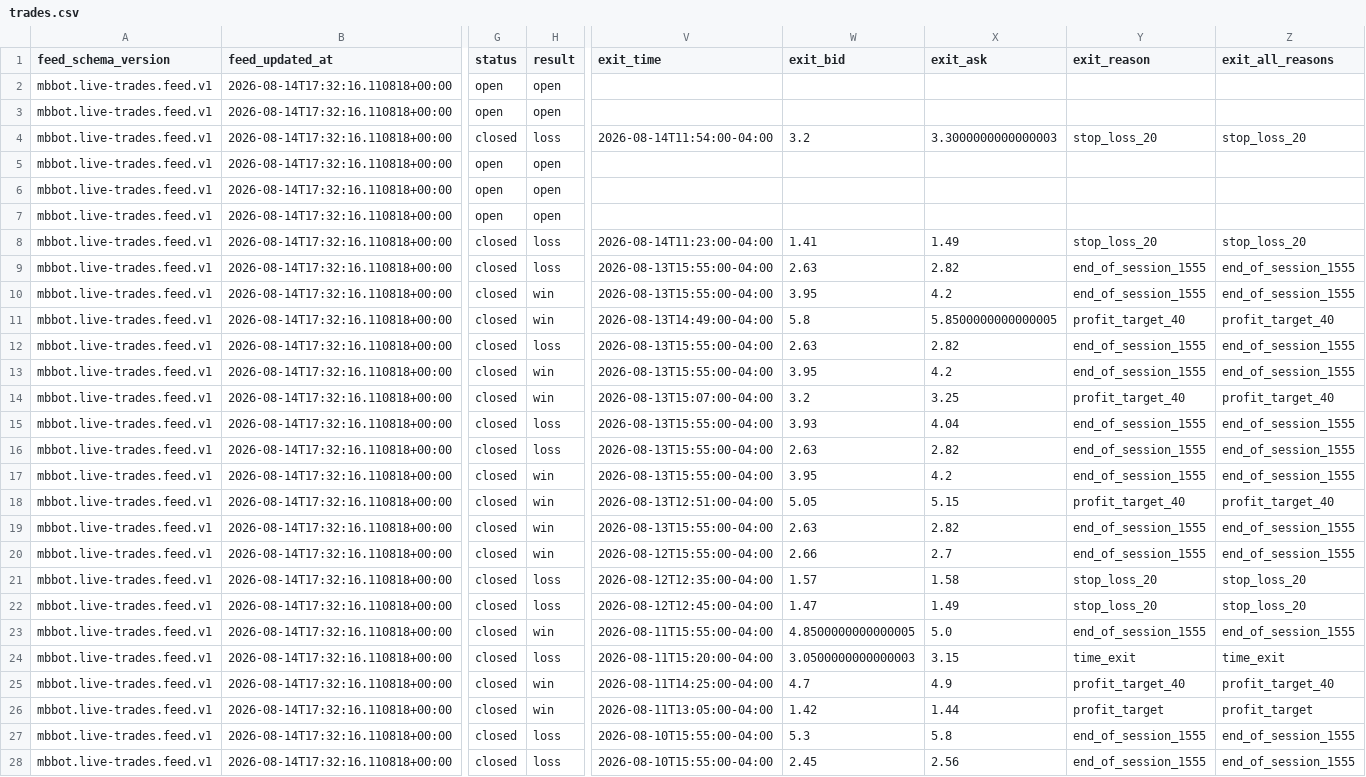
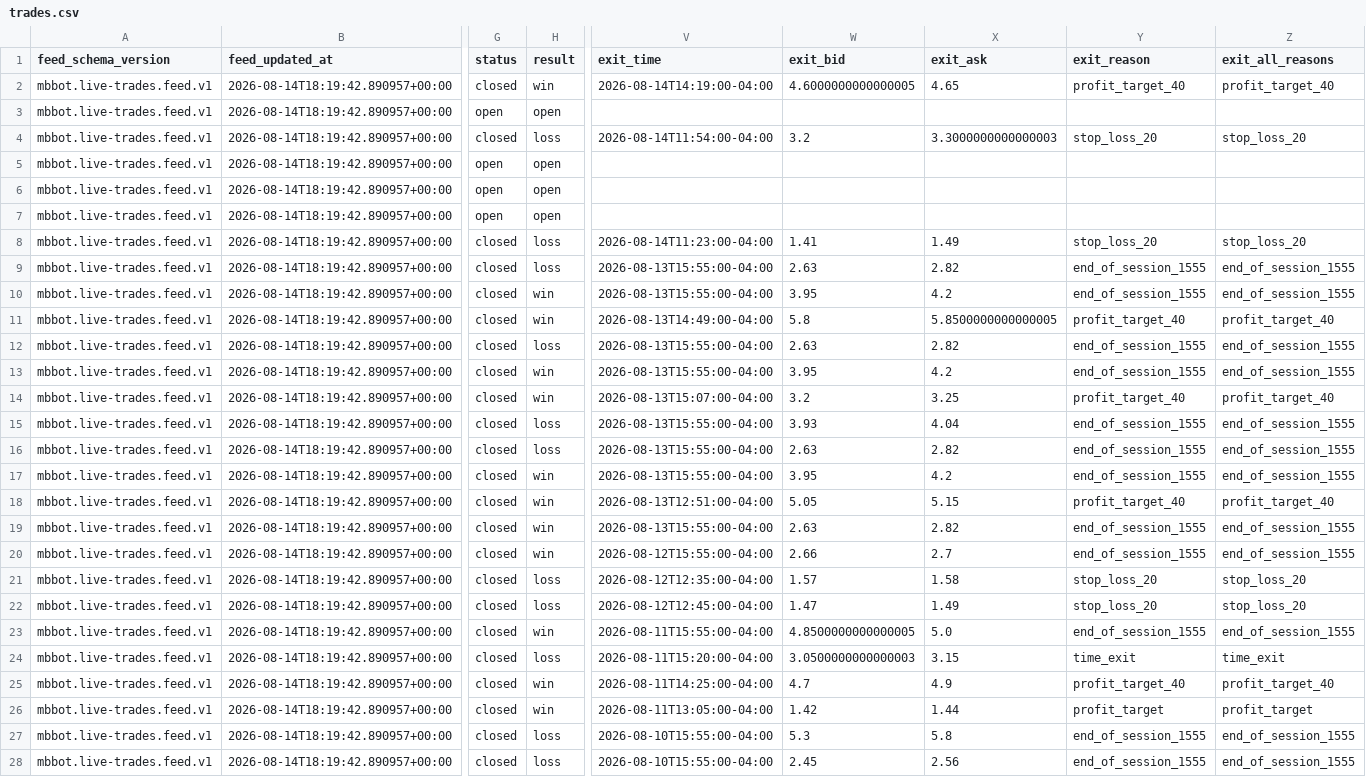
Before and after one commit to meshTHEgreat/MBbot, a CSV file: feed/trades.csv, drawn as a sheet; only a part is shown, gaps mark what is left out; the diff covers the shown part only; the diff names each change by its address in the sheet, - before the commit and + after, or states it on an @@ line.

Commit message:
Update live trade ledger 2026-08-14T18:19:42.890957+00:00

```diff
--- a/feed/trades.csv
+++ b/feed/trades.csv
-B2:B28 (feed_updated_at): 2026-08-14T17:32:16.110818+00:00
+B2:B28 (feed_updated_at): 2026-08-14T18:19:42.890957+00:00
-G2 (status): open
+G2 (status): closed
-H2 (result): open
+H2 (result): win
-V2 (exit_time): (empty)
+V2 (exit_time): 2026-08-14T14:19:00-04:00
-W2 (exit_bid): (empty)
+W2 (exit_bid): 4.6000000000000005
-X2 (exit_ask): (empty)
+X2 (exit_ask): 4.65
-Y2 (exit_reason): (empty)
+Y2 (exit_reason): profit_target_40
-Z2 (exit_all_reasons): (empty)
+Z2 (exit_all_reasons): profit_target_40
```
Also changed, not shown: 48 edited cells elsewhere in this file, 2 other files.
